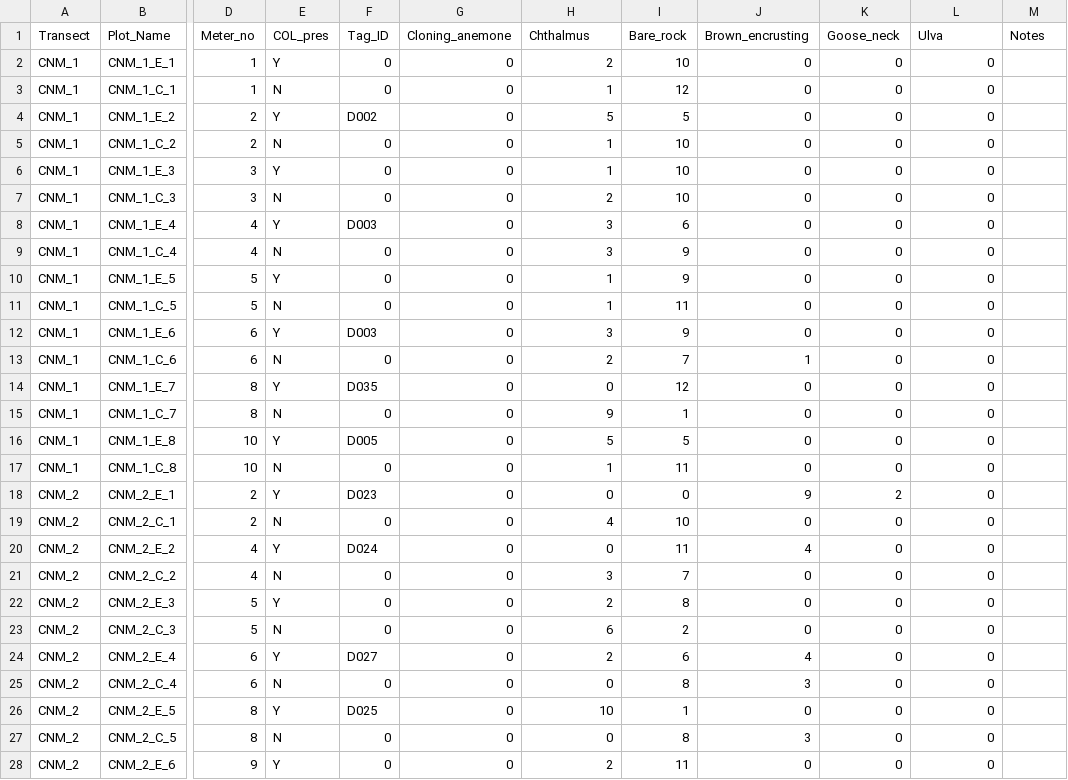
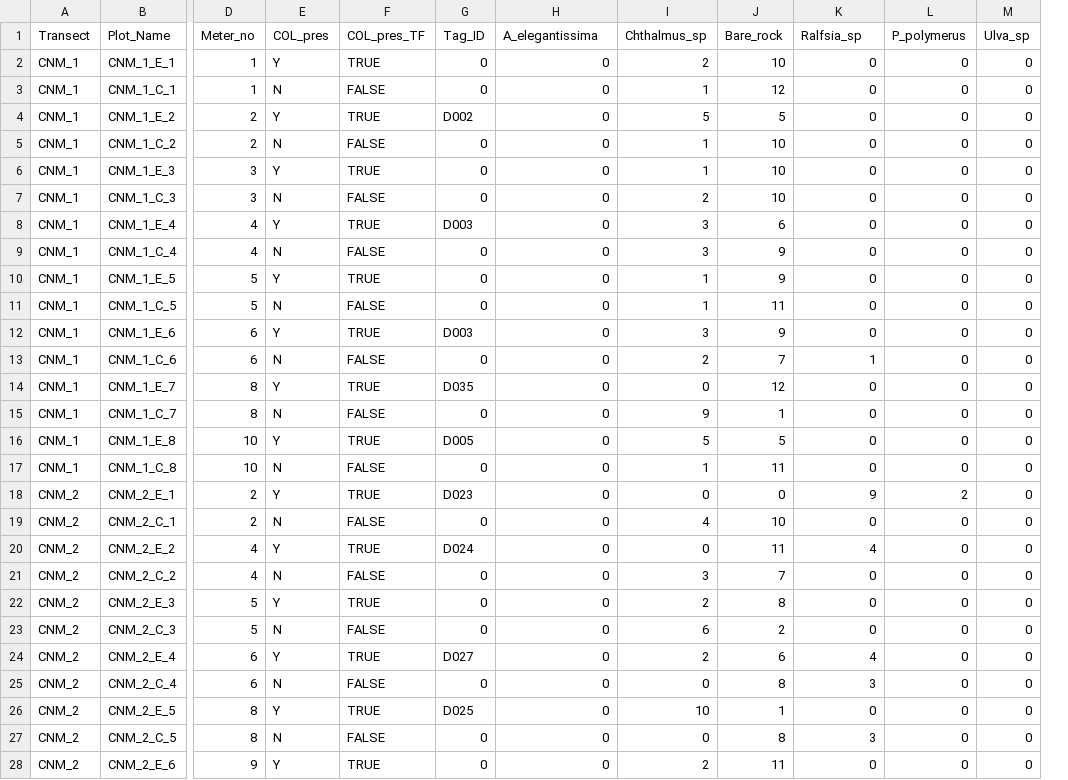
Before and after one commit to cfajardo7/CSUN_THESIS, a CSV file: Data/2023_09_CNM_Sessile_Data.csv, drawn as a sheet; only a part is shown, gaps mark what is left out; removed rows and columns are numbered as before the commit, all else as after; the diff covers the shown part only; the diff names each change by its address in the sheet, - before the commit and + after, or states it on an @@ line.

Commit message:
added new sheets

```diff
--- a/Data/2023_09_CNM_Sessile_Data.csv
+++ b/Data/2023_09_CNM_Sessile_Data.csv
+column F (COL_pres_TF), rows 2-28: TRUE | FALSE | TRUE | FALSE | TRUE | FALSE | TRUE | FALSE | TRUE | FALSE | TRUE | FALSE | TRUE | FALSE | TRUE | FALSE | TRUE | FALSE | TRUE | FALSE | TRUE | FALSE | TRUE | FALSE | TRUE | FALSE | TRUE
-column J (Brown_encrusting), rows 2-28: 0 | 0 | 0 | 0 | 0 | 0 | 0 | 0 | 0 | 0 | 0 | 1 | 0 | 0 | 0 | 0 | 9 | 0 | 4 | 0 | 0 | 0 | 4 | 3 | 0 | 3 | 0
-H1: Cloning_anemone
+H1: A_elegantissima
-I1: Chthalmus
+I1: Chthalmus_sp
-K1: Goose_neck
+K1: Ralfsia_sp
-L1: Ulva
+L1: P_polymerus
-M1: Notes
+M1: Ulva_sp
-M2:M28 (Ulva_sp): (empty)
+M2:M28 (Ulva_sp): 0
-K13 (Ralfsia_sp): 0
+K13 (Ralfsia_sp): 1
-K18 (Ralfsia_sp): 2
+K18 (Ralfsia_sp): 9
-L18 (P_polymerus): 0
+L18 (P_polymerus): 2
-K20 (Ralfsia_sp): 0
+K20 (Ralfsia_sp): 4
-K24 (Ralfsia_sp): 0
+K24 (Ralfsia_sp): 4
-K25 (Ralfsia_sp): 0
+K25 (Ralfsia_sp): 3
-K27 (Ralfsia_sp): 0
+K27 (Ralfsia_sp): 3
```
Also changed, not shown: 51 edited cells elsewhere in this file, 8 other files.
